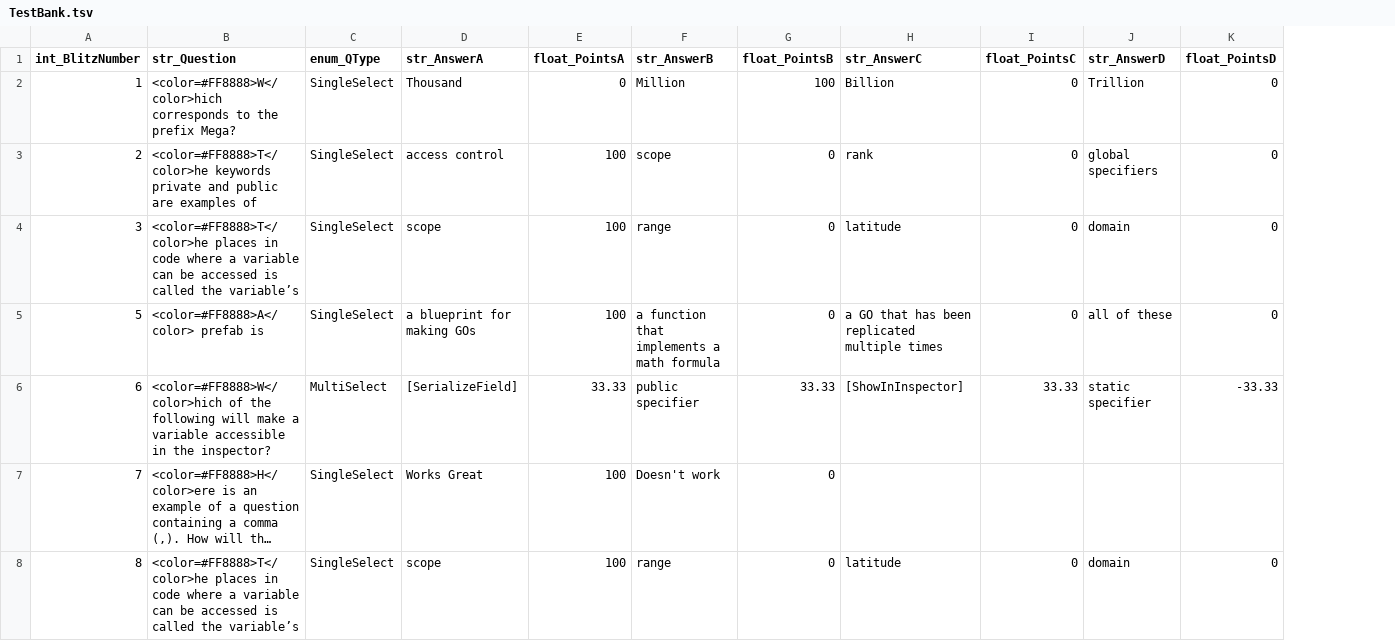
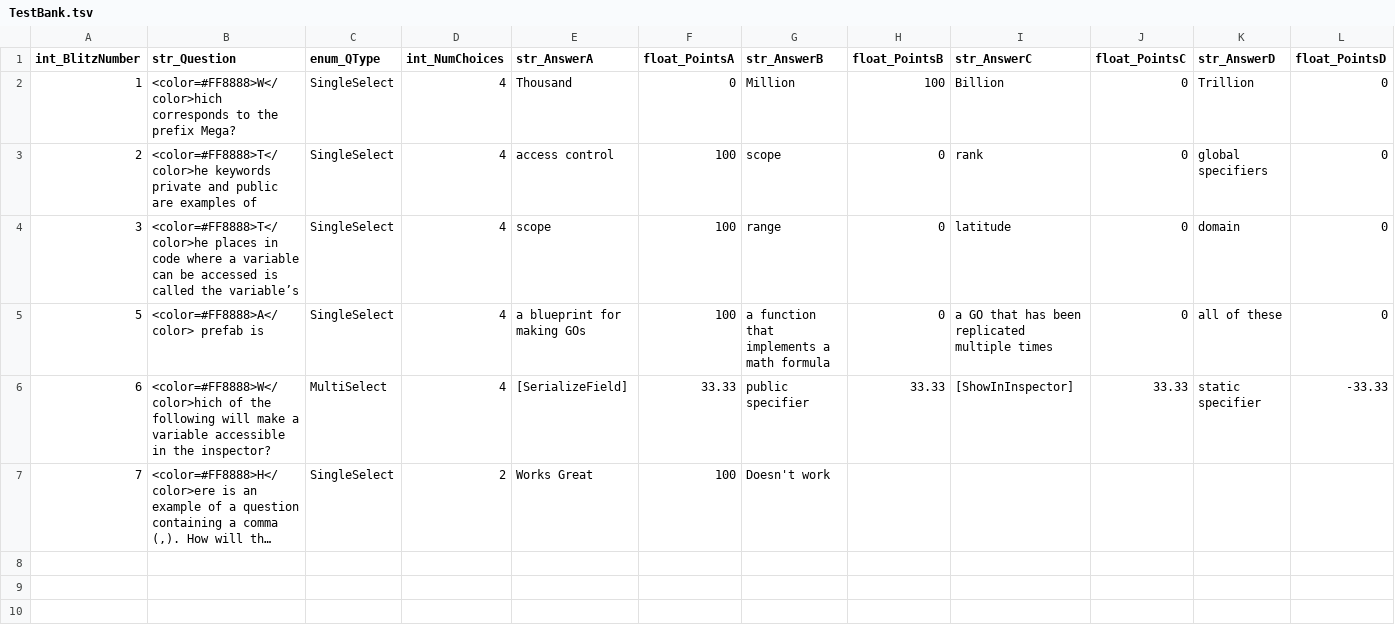
Before and after one commit to jvolcy/BlitzBank, a TSV file: TestBank.tsv, drawn as a sheet; only a part is shown; long unchanged cells end in …; removed rows and columns are numbered as before the commit, all else as after; rows hold the shown columns only; the diff names each change by its address in the sheet, - before the commit and + after, or states it on an @@ line.

Commit message:
Added int_NumChoices column to the data.

```diff
--- a/TestBank.tsv
+++ b/TestBank.tsv
+column D (int_NumChoices), rows 2-7: 4 | 4 | 4 | 4 | 4 | 2
-H7 (float_PointsB): 0
+H7 (float_PointsB): (empty)
-row 8: 8 | <color=#FF8888>T</color>he places in code where a variable can be accessed is called the variable’s | SingleSelect | scope | 100 | range | 0 | latitude | 0 | domain | 0
```
Also changed, not shown: Bank1.tsv, 1 other file.
